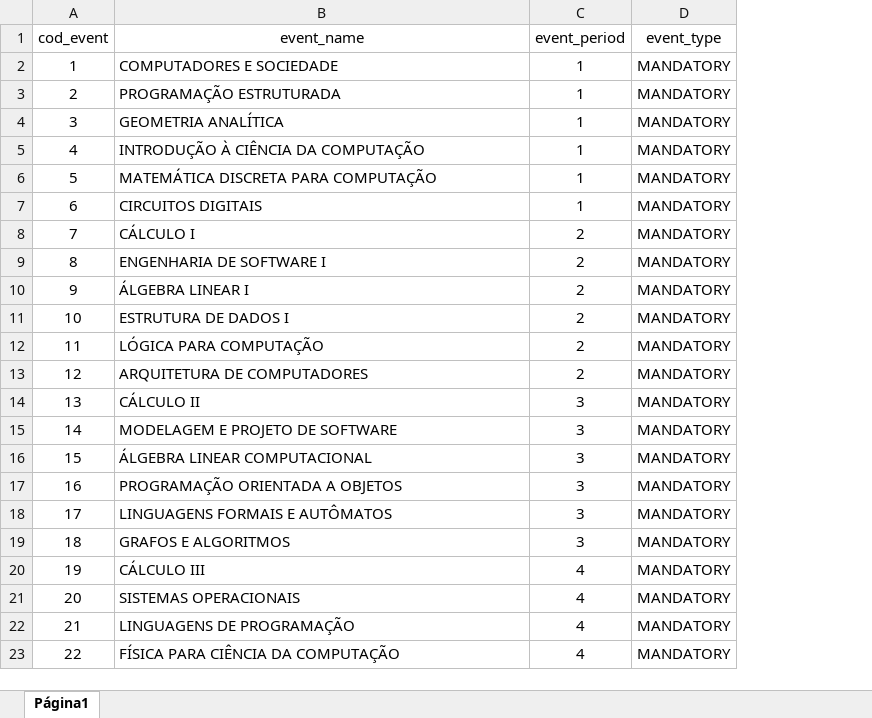
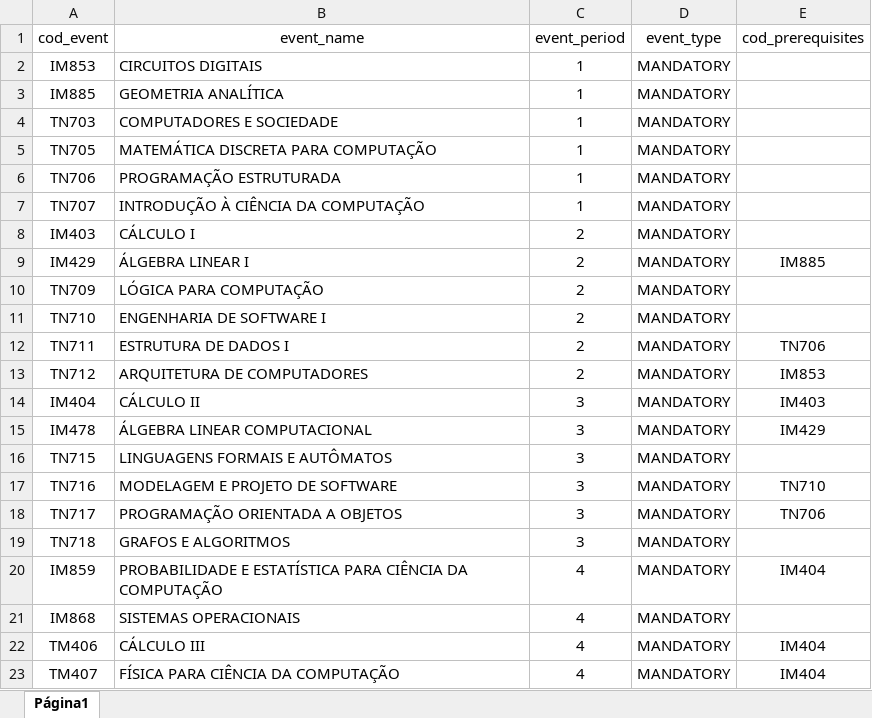
Before and after one commit to eRRe-i/SA-Timetabling, an Excel workbook: TEO-events.xlsx, sheet Página1, drawn as a sheet; only a part is shown; values as stored, in another font and other column widths than the file's, no borders; charts and pictures not drawn; removed rows and columns are numbered as before the commit, all else as after; the diff covers the shown part only; the diff names each change by its address in the sheet, - before the commit and + after, or states it on an @@ line.

Commit message:
added data in xlsx and csv

```diff
--- a/TEO-events.xlsx (sheet Página1)
+++ b/TEO-events.xlsx (sheet Página1)
+column E (cod_prerequisites), row 9: IM885; rows 12-15: TN706 | IM853 | IM403 | IM429; rows 20-23: IM404 |  | IM404 | IM404
+row 2: IM853 | CIRCUITOS DIGITAIS | 1 | MANDATORY
+row 3: IM885 | GEOMETRIA ANALÍTICA | 1 | MANDATORY
-A4 (cod_event): 1
+A4 (cod_event): TN703
+row 5: TN705 | MATEMÁTICA DISCRETA PARA COMPUTAÇÃO | 1 | MANDATORY
-A6 (cod_event): 2
+A6 (cod_event): TN706
-row 4: 3 | GEOMETRIA ANALÍTICA | 1 | MANDATORY
-A7 (cod_event): 4
+A7 (cod_event): TN707
-row 6: 5 | MATEMÁTICA DISCRETA PARA COMPUTAÇÃO | 1 | MANDATORY
-row 7: 6 | CIRCUITOS DIGITAIS | 1 | MANDATORY
-A8 (cod_event): 7
+A8 (cod_event): IM403
-row 9: 8 | ENGENHARIA DE SOFTWARE I | 2 | MANDATORY
-A9 (cod_event): 9
+A9 (cod_event): IM429
+row 10: TN709 | LÓGICA PARA COMPUTAÇÃO | 2 | MANDATORY
+row 11: TN710 | ENGENHARIA DE SOFTWARE I | 2 | MANDATORY
-A12 (cod_event): 10
+A12 (cod_event): TN711
-row 12: 11 | LÓGICA PARA COMPUTAÇÃO | 2 | MANDATORY
-A13 (cod_event): 12
+A13 (cod_event): TN712
-A14 (cod_event): 13
+A14 (cod_event): IM404
-row 15: 14 | MODELAGEM E PROJETO DE SOFTWARE | 3 | MANDATORY
-A15 (cod_event): 15
+A15 (cod_event): IM478
-row 17: 16 | PROGRAMAÇÃO ORIENTADA A OBJETOS | 3 | MANDATORY
-A16 (cod_event): 17
+A16 (cod_event): TN715
+row 17: TN716 | MODELAGEM E PROJETO DE SOFTWARE | 3 | MANDATORY | TN710
+row 18: TN717 | PROGRAMAÇÃO ORIENTADA A OBJETOS | 3 | MANDATORY | TN706
-A19 (cod_event): 18
+A19 (cod_event): TN718
-A20 (cod_event): 19
+A20 (cod_event): IM859
-B20 (event_name): CÁLCULO III
+B20 (event_name): PROBABILIDADE E ESTATÍSTICA PARA CIÊNCIA DA COMPUTAÇÃO
-A21 (cod_event): 20
+A21 (cod_event): IM868
-A22 (cod_event): 21
+A22 (cod_event): TM406
-B22 (event_name): LINGUAGENS DE PROGRAMAÇÃO
+B22 (event_name): CÁLCULO III
-A23 (cod_event): 22
+A23 (cod_event): TM407
```
Also changed, not shown: 31 added rows, 31 removed rows and 20 edited cells elsewhere in this sheet, TEO-professors.xlsx, 4 other files.
